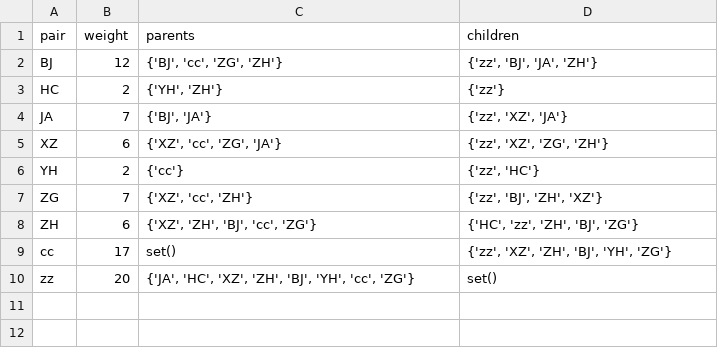
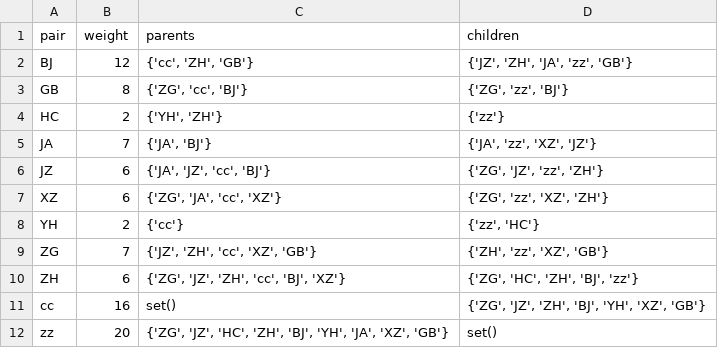
Before and after one commit to XseniaP/PepSeed, a CSV file: graph.csv, drawn as a sheet.

```diff
--- a/graph.csv
+++ b/graph.csv
@@ -1,10 +1,12 @@
 pair,weight,parents,children
-BJ,12,"{'BJ', 'cc', 'ZG', 'ZH'}","{'zz', 'BJ', 'JA', 'ZH'}"
+BJ,12,"{'cc', 'ZH', 'GB'}","{'JZ', 'ZH', 'JA', 'zz', 'GB'}"
+GB,8,"{'ZG', 'cc', 'BJ'}","{'ZG', 'zz', 'BJ'}"
 HC,2,"{'YH', 'ZH'}",{'zz'}
-JA,7,"{'BJ', 'JA'}","{'zz', 'XZ', 'JA'}"
-XZ,6,"{'XZ', 'cc', 'ZG', 'JA'}","{'zz', 'XZ', 'ZG', 'ZH'}"
+JA,7,"{'JA', 'BJ'}","{'JA', 'zz', 'XZ', 'JZ'}"
+JZ,6,"{'JA', 'JZ', 'cc', 'BJ'}","{'ZG', 'JZ', 'zz', 'ZH'}"
+XZ,6,"{'ZG', 'JA', 'cc', 'XZ'}","{'ZG', 'zz', 'XZ', 'ZH'}"
 YH,2,{'cc'},"{'zz', 'HC'}"
-ZG,7,"{'XZ', 'cc', 'ZH'}","{'zz', 'BJ', 'ZH', 'XZ'}"
-ZH,6,"{'XZ', 'ZH', 'BJ', 'cc', 'ZG'}","{'HC', 'zz', 'ZH', 'BJ', 'ZG'}"
-cc,17,set(),"{'zz', 'XZ', 'ZH', 'BJ', 'YH', 'ZG'}"
-zz,20,"{'JA', 'HC', 'XZ', 'ZH', 'BJ', 'YH', 'cc', 'ZG'}",set()
+ZG,7,"{'JZ', 'ZH', 'cc', 'XZ', 'GB'}","{'ZH', 'zz', 'XZ', 'GB'}"
+ZH,6,"{'ZG', 'JZ', 'ZH', 'cc', 'BJ', 'XZ'}","{'ZG', 'HC', 'ZH', 'BJ', 'zz'}"
+cc,16,set(),"{'ZG', 'JZ', 'ZH', 'BJ', 'YH', 'XZ', 'GB'}"
+zz,20,"{'ZG', 'JZ', 'HC', 'ZH', 'BJ', 'YH', 'JA', 'XZ', 'GB'}",set()
```
Also changed, not shown: 20 other files.
